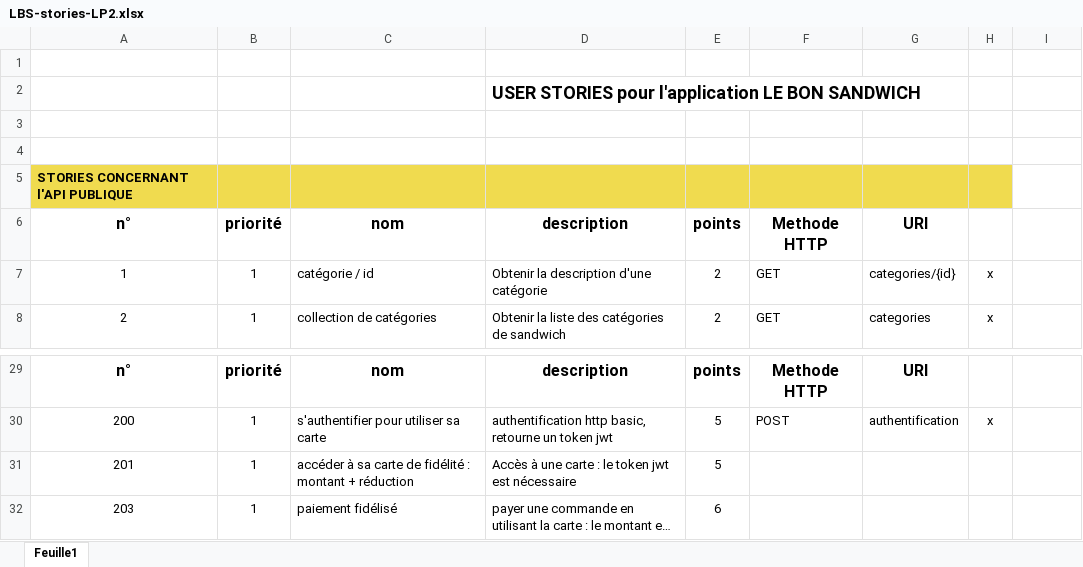
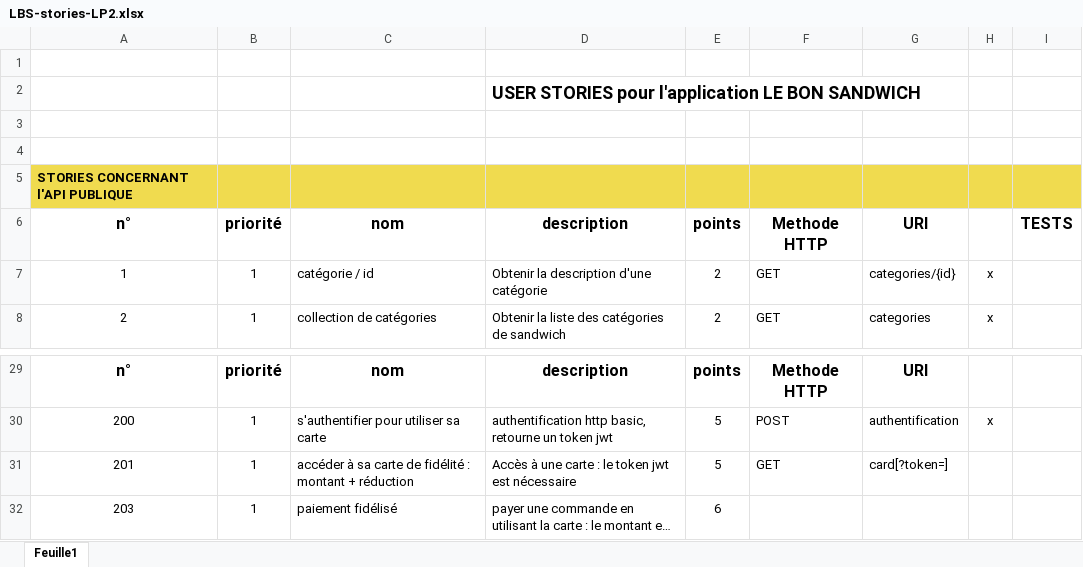
Before and after one commit to Manghao/LBS, an Excel workbook: doc/LBS-stories-LP2.xlsx, sheet Feuille1, drawn as a sheet; only a part is shown, gaps mark what is left out; long unchanged cells end in …; values as stored, in another font and other column widths than the file's, no borders; the diff names each change by its address in the sheet, - before the commit and + after, or states it on an @@ line.

```diff
--- a/doc/LBS-stories-LP2.xlsx (sheet Feuille1)
+++ b/doc/LBS-stories-LP2.xlsx (sheet Feuille1)
-I5 fill: none
+I5 fill: #F0DB4F
-I6: (empty)
+I6: TESTS
-F31: (empty)
+F31: GET
-G31: (empty)
+G31: card[?token=]
```
Also changed, not shown: 2 other files.
